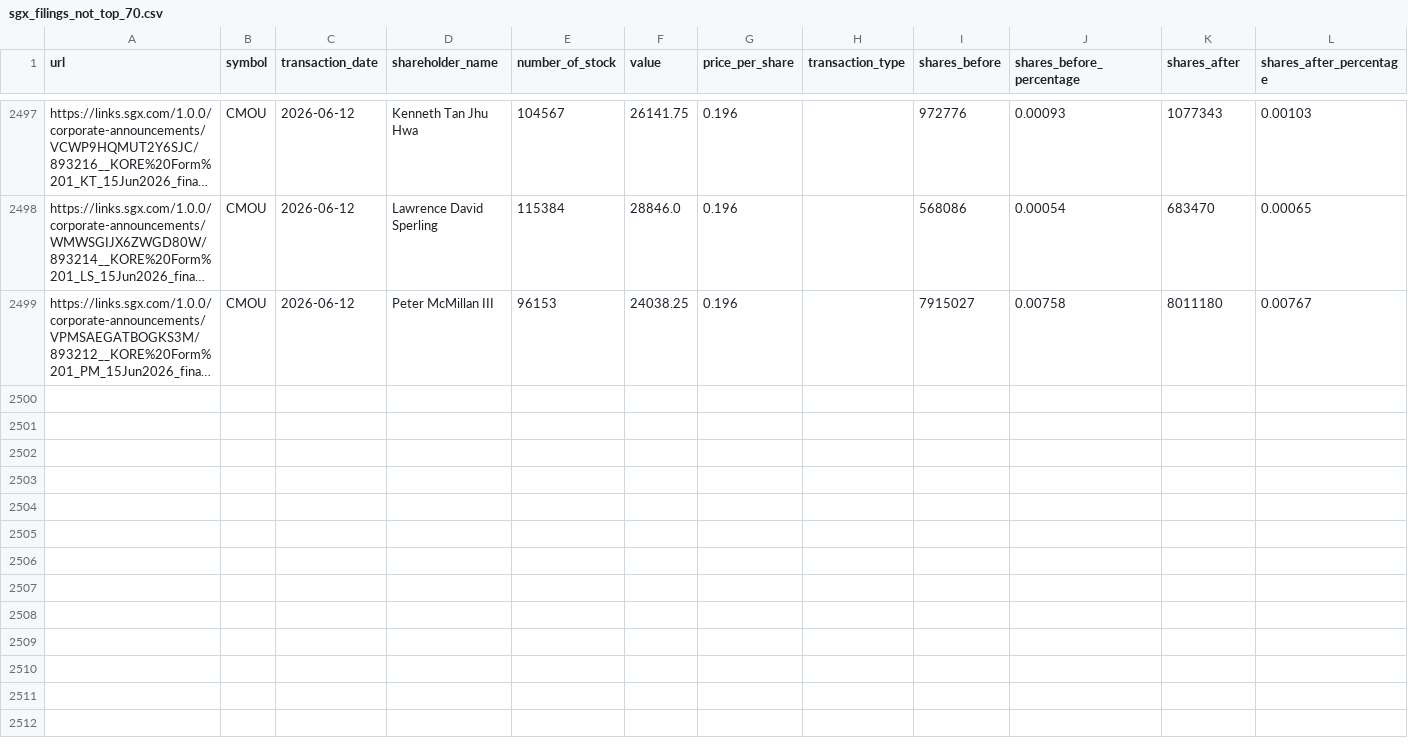
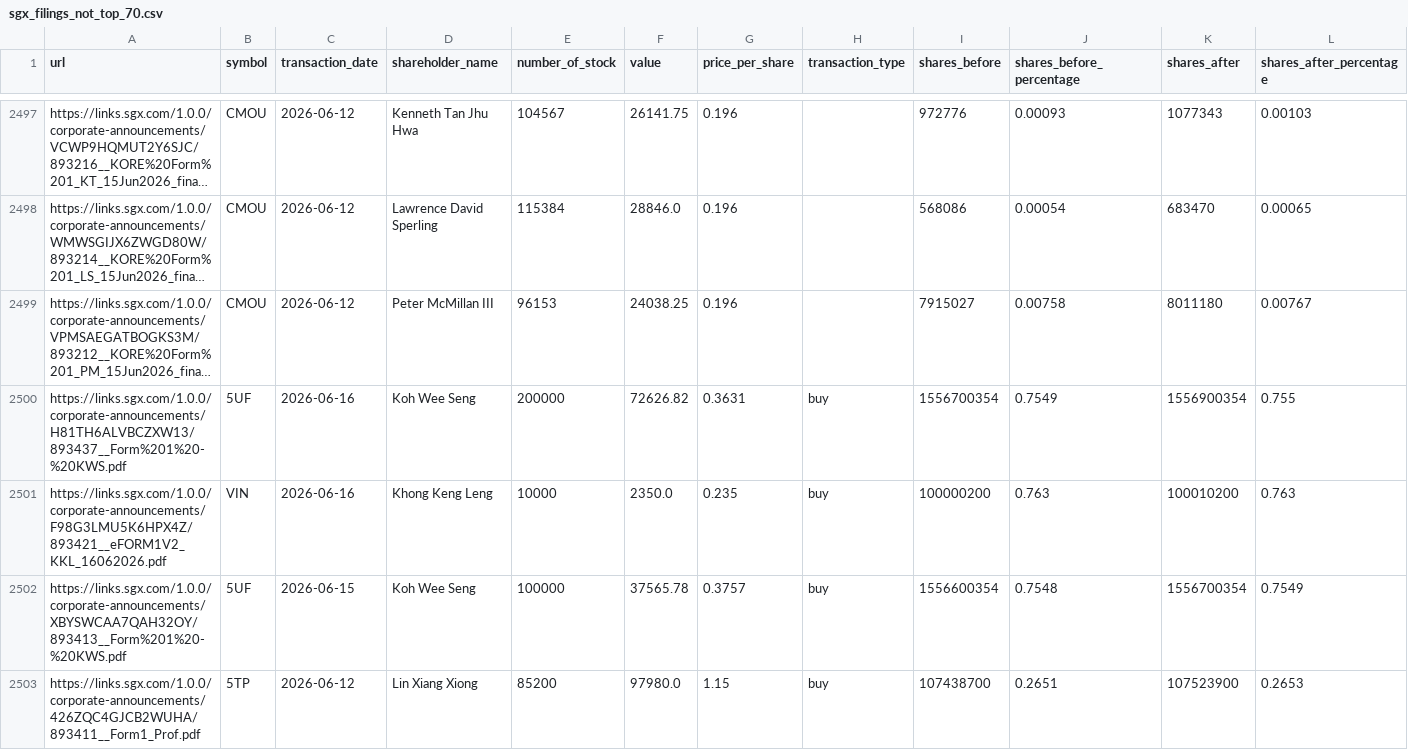
Before and after one commit to supertypeai/sgx_buyback_pipeline, a CSV file: data/scraper_output/sgx_filing/sgx_filings_not_top_70.csv, drawn as a sheet; only a part is shown, gaps mark what is left out; long unchanged cells end in …; rows hold the shown columns only; the diff covers the shown part only; the diff names each change by its address in the sheet, - before the commit and + after, or states it on an @@ line.

```diff
--- a/data/scraper_output/sgx_filing/sgx_filings_not_top_70.csv
+++ b/data/scraper_output/sgx_filing/sgx_filings_not_top_70.csv
+row 2500: https://links.sgx.com/1.0.0/corporate-announcements/H81TH6ALVBCZXW13/893437__Form%201%20-%20KWS.pdf | 5UF | 2026-06-16 | Koh Wee Seng | 200000 | 72626.82 | 0.3631 | buy | 1556700354 | 0.7549 | 1556900354 | 0.755
+row 2501: https://links.sgx.com/1.0.0/corporate-announcements/F98G3LMU5K6HPX4Z/893421__eFORM1V2_KKL_16062026.pdf | VIN | 2026-06-16 | Khong Keng Leng | 10000 | 2350.0 | 0.235 | buy | 100000200 | 0.763 | 100010200 | 0.763
+row 2502: https://links.sgx.com/1.0.0/corporate-announcements/XBYSWCAA7QAH32OY/893413__Form%201%20-%20KWS.pdf | 5UF | 2026-06-15 | Koh Wee Seng | 100000 | 37565.78 | 0.3757 | buy | 1556600354 | 0.7548 | 1556700354 | 0.7549
+row 2503: https://links.sgx.com/1.0.0/corporate-announcements/426ZQC4GJCB2WUHA/893411__Form1_Prof.pdf | 5TP | 2026-06-12 | Lin Xiang Xiong | 85200 | 97980.0 | 1.15 | buy | 107438700 | 0.2651 | 107523900 | 0.2653
```
Also changed, not shown: 4 added rows elsewhere in this file, data/sgx_top_100_mcap_companies.csv, data/sgx_top_70_mcap_companies.csv, 5 other files.
